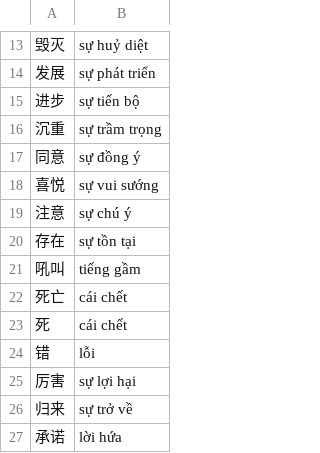
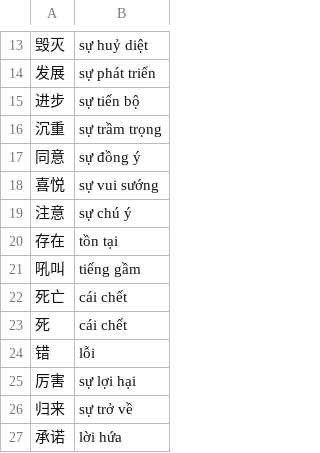
Before and after one commit to n-pn/chivi, a TSV file: var/vpdicts/cvmtl/refine-nouns.tsv, drawn as a sheet; only a part is shown, gaps mark what is left out.

Commit message:
update dic

```diff
--- a/var/vpdicts/cvmtl/refine-nouns.tsv
+++ b/var/vpdicts/cvmtl/refine-nouns.tsv
@@ -19,3 +19,3 @@
 注意	sự chú ý
-存在	sự tồn tại
+存在	tồn tại
 吼叫	tiếng gầm
```
